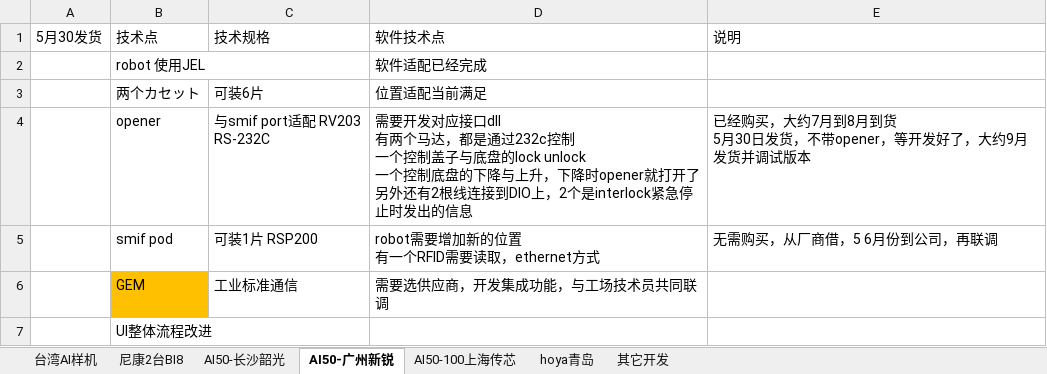
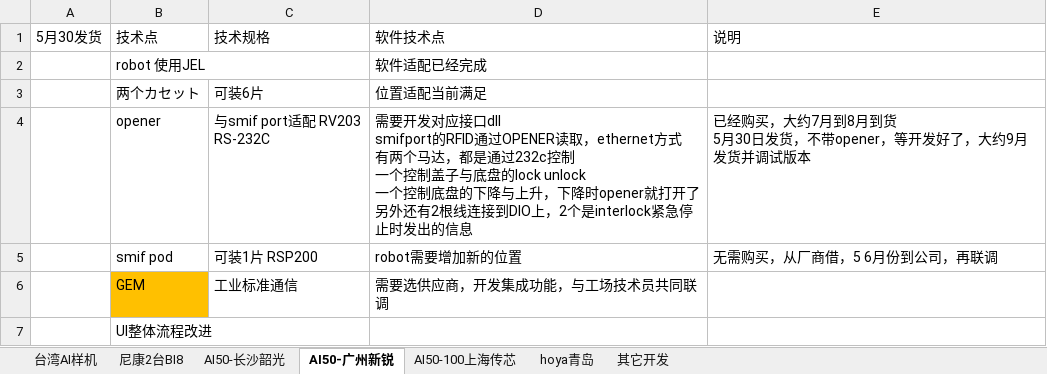
Before and after one commit to longqijun/ITS, an Excel workbook: DP.xlsx, sheet AI50-广州新锐, drawn as a sheet; values as stored, in another font and other column widths than the file's, no borders; ↵ is a line break in a cell; the diff names each change by its address in the sheet, - before the commit and + after, or states it on an @@ line.

```diff
--- a/DP.xlsx (sheet AI50-广州新锐)
+++ b/DP.xlsx (sheet AI50-广州新锐)
-D4: …应接口dll ↵ 有两个马…
+D4: …应接口dll ↵ smifport的RFID通过OPENER读取，ethernet方式 ↵ 有两个马…
-D5: robot需要增加新的位置 ↵ 有一个RFID需要读取，ethernet方式
+D5: robot需要增加新的位置
```
